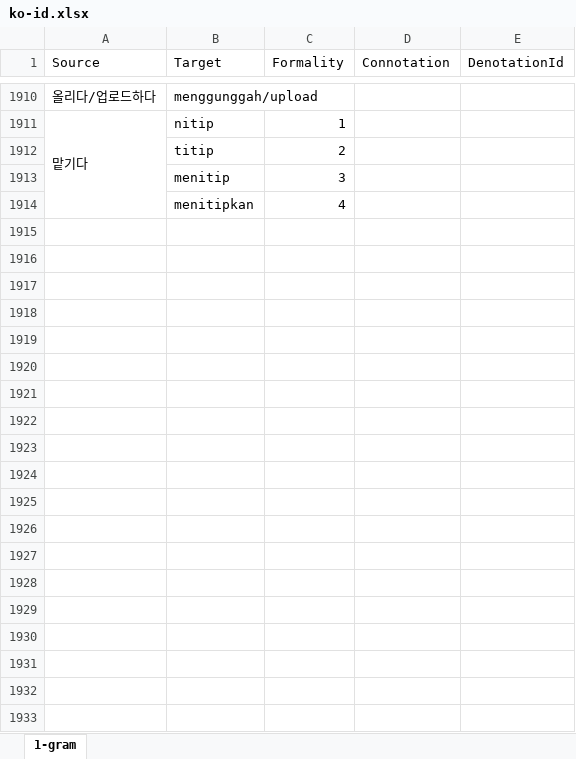
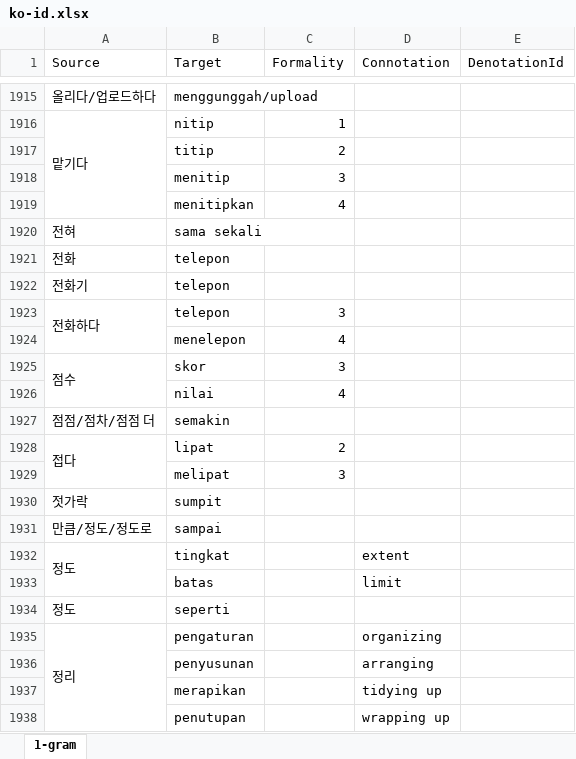
Before and after one commit to SihyunYou/AlphaCatDictionary, an Excel workbook: ko-id.xlsx, sheet 1-gram, drawn as a sheet; only a part is shown, gaps mark what is left out; values as stored, in another font and other column widths than the file's, no cell formats; the diff covers the shown part only; the diff names each change by its address in the sheet, - before the commit and + after, or states it on an @@ line.

```diff
--- a/ko-id.xlsx (sheet 1-gram)
+++ b/ko-id.xlsx (sheet 1-gram)
+row 1920: 전혀 | sama sekali
+row 1921: 전화 | telepon
+row 1922: 전화기 | telepon
+row 1923: 전화하다 | telepon | 3
+row 1924:  | menelepon | 4
+row 1925: 점수 | skor | 3
+row 1926:  | nilai | 4
+row 1927: 점점/점차/점점 더 | semakin
+row 1928: 접다 | lipat | 2
+row 1929:  | melipat | 3
+row 1930: 젓가락 | sumpit
+row 1931: 만큼/정도/정도로 | sampai
+row 1932: 정도 | tingkat |  | extent
+row 1933:  | batas |  | limit
+row 1934: 정도 | seperti
+row 1935: 정리 | pengaturan |  | organizing
+row 1936:  | penyusunan |  | arranging
+row 1937:  | merapikan |  | tidying up
+row 1938:  | penutupan |  | wrapping up
```
Also changed, not shown: 87 added rows, 4 removed rows, 26 edited cells and merged cells elsewhere in this sheet, cell formats, 1 other file.
